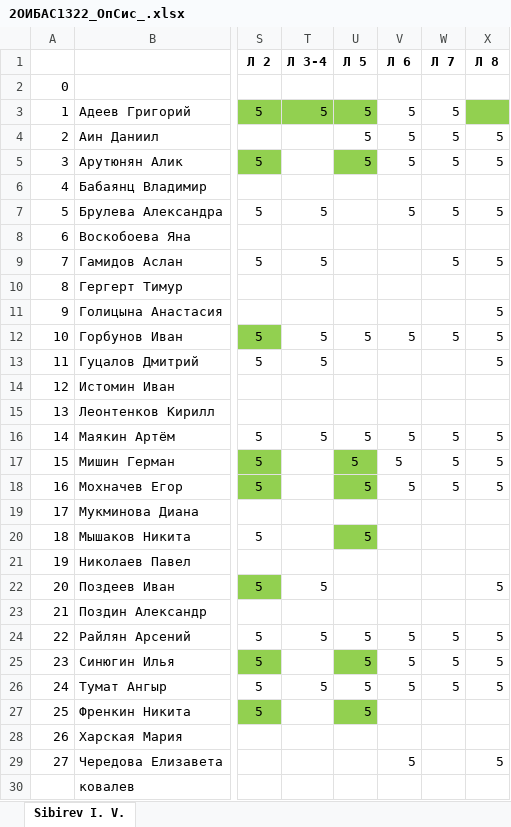
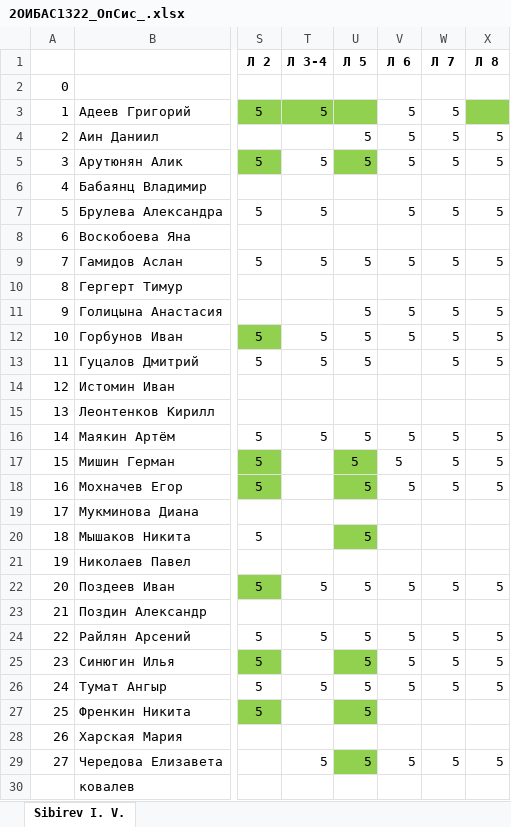
Before and after one commit to IvanSibirevV2/KipFin_Lab_2023-24_Git0, an Excel workbook: 2ОИБАС1322/2ОИБАС1322_ОпСис_.xlsx, sheet Sibirev I. V., drawn as a sheet; only a part is shown, gaps mark what is left out; values as stored, in another font and other column widths than the file's, no borders; the diff names each change by its address in the sheet, - before the commit and + after, or states it on an @@ line.

```diff
--- a/2ОИБАС1322/2ОИБАС1322_ОпСис_.xlsx (sheet Sibirev I. V.)
+++ b/2ОИБАС1322/2ОИБАС1322_ОпСис_.xlsx (sheet Sibirev I. V.)
-U3 (Л 5): 5
+U3 (Л 5): (empty)
-T5 (Л 3-4): (empty)
+T5 (Л 3-4): 5
-U9 (Л 5): (empty)
+U9 (Л 5): 5
-V9 (Л 6): (empty)
+V9 (Л 6): 5
-U11 (Л 5): (empty)
+U11 (Л 5): 5
-V11 (Л 6): (empty)
+V11 (Л 6): 5
-W11 (Л 7): (empty)
+W11 (Л 7): 5
-U13 (Л 5): (empty)
+U13 (Л 5): 5
-W13 (Л 7): (empty)
+W13 (Л 7): 5
-U22 (Л 5): (empty)
+U22 (Л 5): 5
-V22 (Л 6): (empty)
+V22 (Л 6): 5
-W22 (Л 7): (empty)
+W22 (Л 7): 5
-T29 (Л 3-4): (empty)
+T29 (Л 3-4): 5
-U29 (Л 5): (empty)
+U29 (Л 5): 5
-U29 fill: none
+U29 fill: #92D050
-W29 (Л 7): (empty)
+W29 (Л 7): 5
```
Also changed, not shown: 26 other files.
